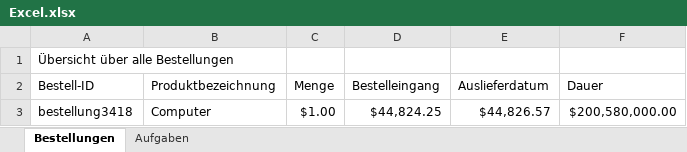
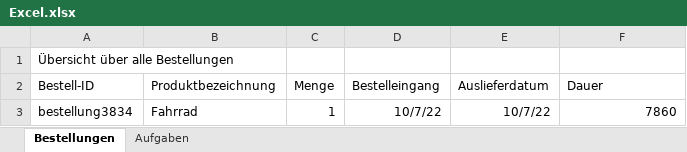
Before and after one commit to MarvinSchobert/UnitySimulationServer, an Excel workbook: Excel.xlsx, sheet Bestellungen, drawn as a sheet; values as stored, in another font and other column widths than the file's, no borders; removed rows and columns are numbered as before the commit, all else as after; the diff names each change by its address in the sheet, - before the commit and + after, or states it on an @@ line.

```diff
--- a/Excel.xlsx (sheet Bestellungen)
+++ b/Excel.xlsx (sheet Bestellungen)
-row 3: bestellung3418 | Computer | $1.00 | $44,824.25 | $44,826.57 | $200,580,000.00
+row 3: bestellung3834 | Fahrrad | 1 | 10/7/22 | 10/7/22 | 7860
```
Also changed, not shown: sheet Aufgaben, ProcessOverview.xlsx, 9 other files.
